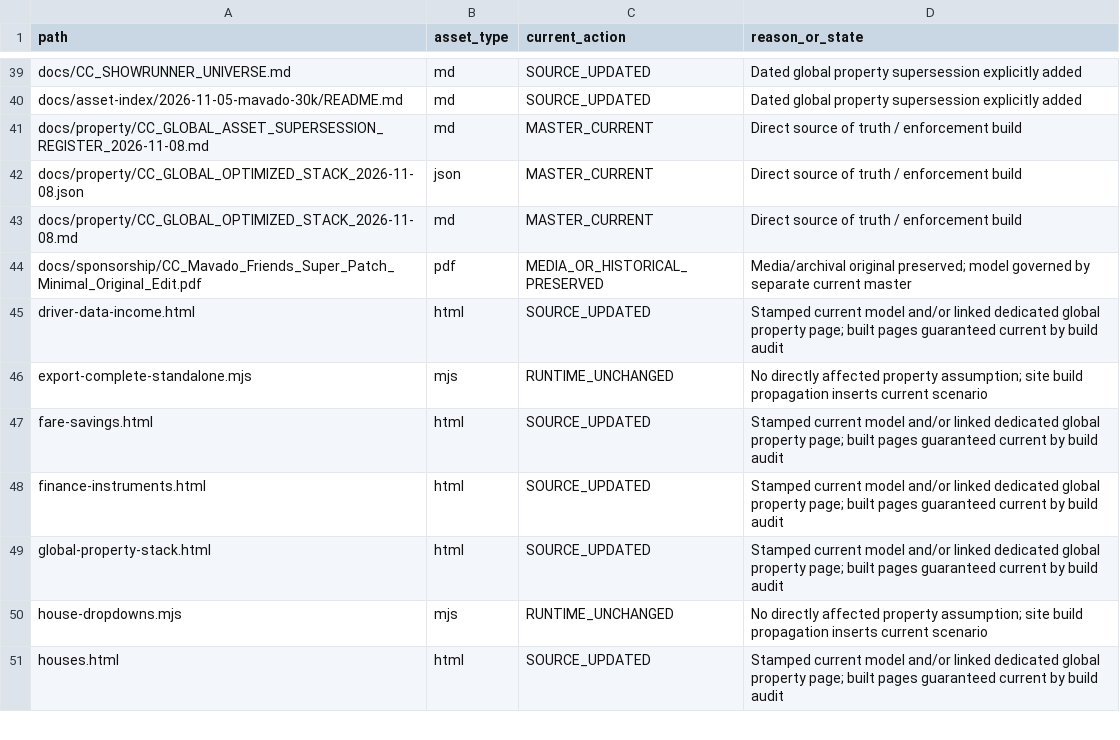
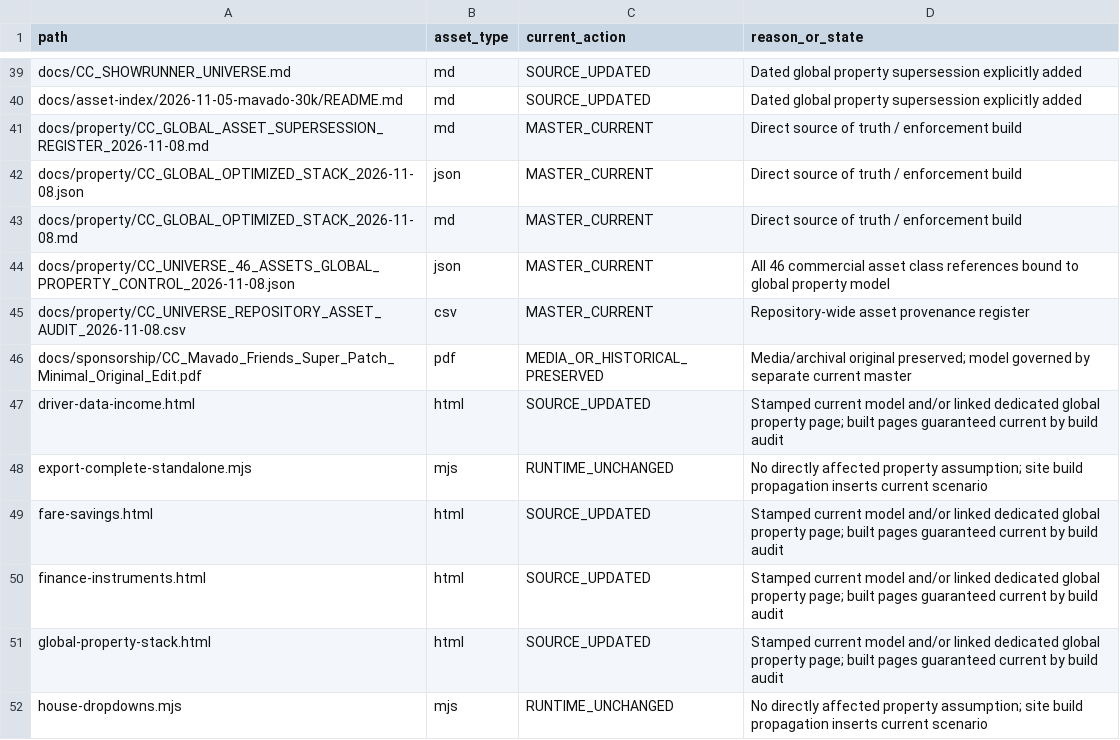
Before and after one commit to familystreetdevelopers-alt/Carnival-careers-site, a CSV file: docs/property/CC_UNIVERSE_REPOSITORY_ASSET_AUDIT_2026-11-08.csv, drawn as a sheet; only a part is shown, gaps mark what is left out; the shorter side is filled out with more unchanged rows; the diff names each change by its address in the sheet, - before the commit and + after, or states it on an @@ line.

Commit message:
CC Universe: reconcile repository audit including 46-asset control and the audit file itself

```diff
--- a/docs/property/CC_UNIVERSE_REPOSITORY_ASSET_AUDIT_2026-11-08.csv
+++ b/docs/property/CC_UNIVERSE_REPOSITORY_ASSET_AUDIT_2026-11-08.csv
+row 44: docs/property/CC_UNIVERSE_46_ASSETS_GLOBAL_PROPERTY_CONTROL_2026-11-08.json | json | MASTER_CURRENT | All 46 commercial asset class references bound to global property model
+row 45: docs/property/CC_UNIVERSE_REPOSITORY_ASSET_AUDIT_2026-11-08.csv | csv | MASTER_CURRENT | Repository-wide asset provenance register
```
